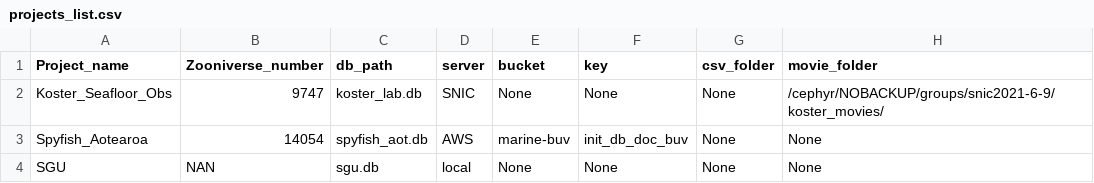
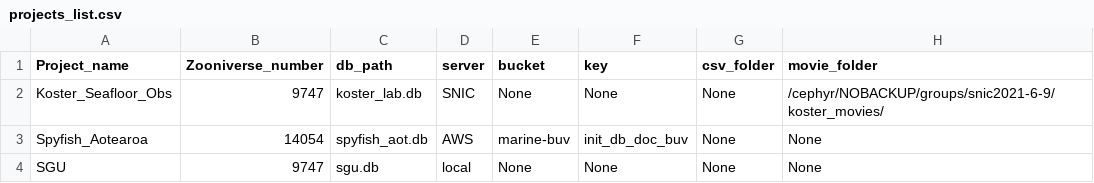
Before and after one commit to pilarnavarro/koster_data_management, a CSV file: db_starter/projects_list.csv, drawn as a sheet.

Commit message:
Add zu number to sgu

```diff
--- a/db_starter/projects_list.csv
+++ b/db_starter/projects_list.csv
@@ -3,2 +3,2 @@ Koster_Seafloor_Obs,9747,koster_lab.db,SNIC,None,None,None,/cephyr/NOBACKUP/grou
 Spyfish_Aotearoa,14054,spyfish_aot.db,AWS,marine-buv,init_db_doc_buv,None,None
-SGU,NAN,sgu.db,local,None,None,None,None
+SGU,9747,sgu.db,local,None,None,None,None
```
Also changed, not shown: 1 other file.
